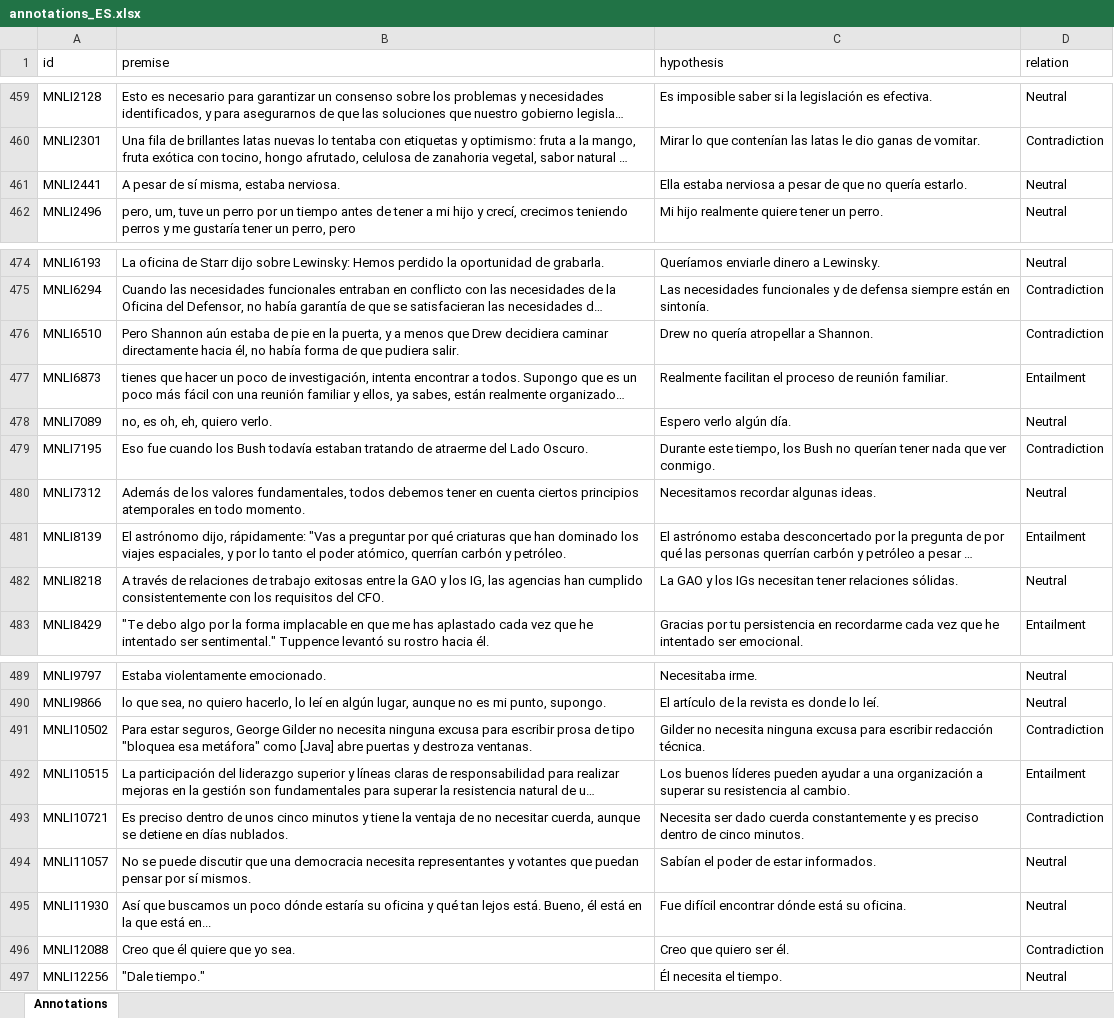
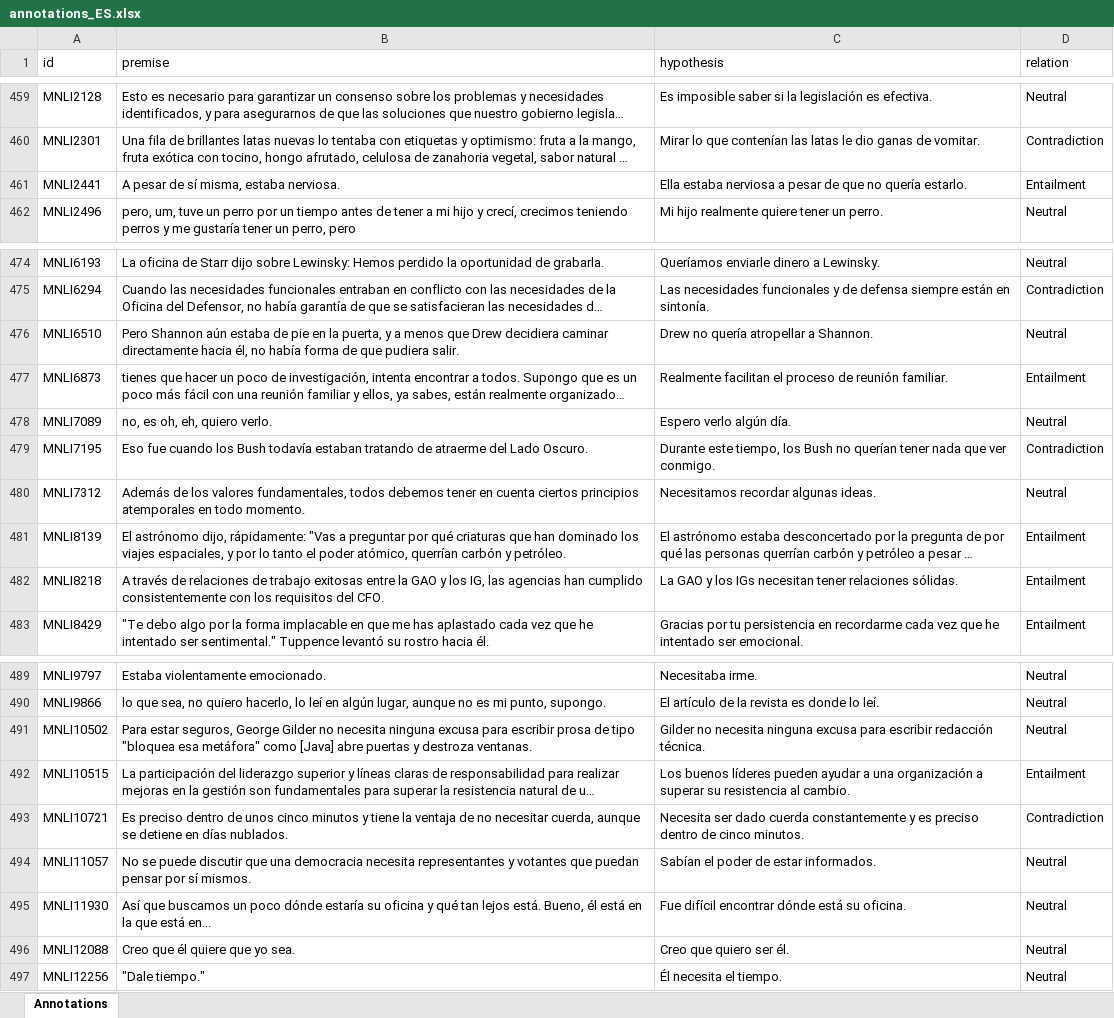
Before and after one commit to Muhsabrys/EasyAnnotation, an Excel workbook: Annotations/annotations_ES.xlsx, sheet Annotations, drawn as a sheet; only a part is shown, gaps mark what is left out; long unchanged cells end in …; values as stored, in another font and other column widths than the file's, no borders; the diff names each change by its address in the sheet, - before the commit and + after, or states it on an @@ line.

Commit message:
Update Spanish annotations

```diff
--- a/Annotations/annotations_ES.xlsx (sheet Annotations)
+++ b/Annotations/annotations_ES.xlsx (sheet Annotations)
-D461 (relation): Neutral
+D461 (relation): Entailment
-D476 (relation): Contradiction
+D476 (relation): Neutral
-D482 (relation): Neutral
+D482 (relation): Entailment
-D491 (relation): Contradiction
+D491 (relation): Neutral
-D496 (relation): Contradiction
+D496 (relation): Neutral
```
